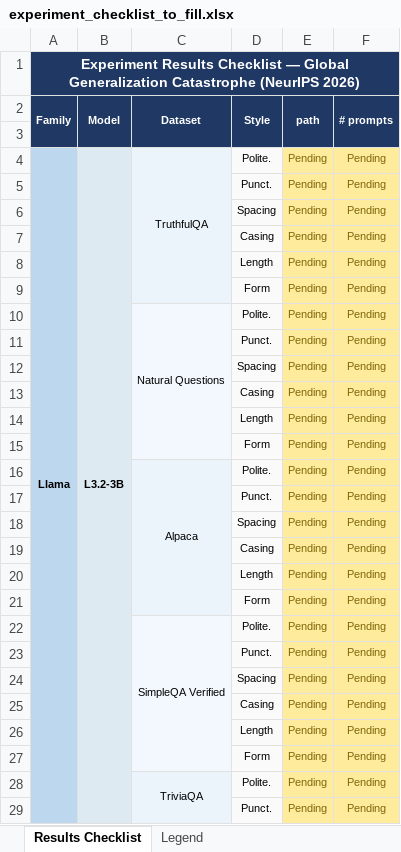
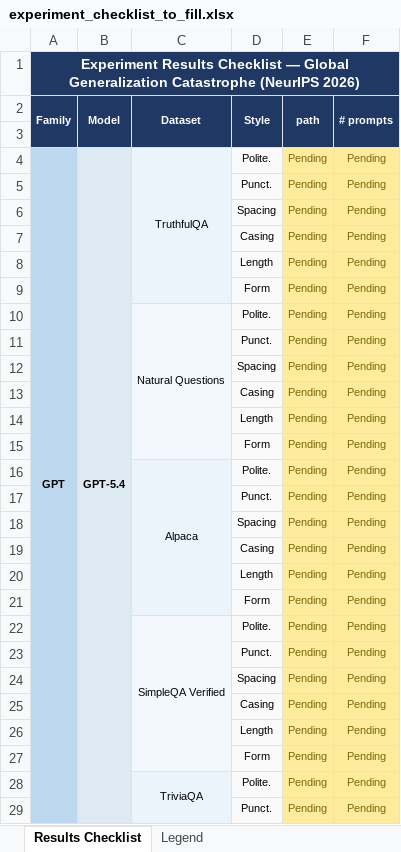
Before and after one commit to Mahmoudbj48/Styled-Prompts-Shifted-Behavior-v2, an Excel workbook: experiment_checklist_to_fill.xlsx, sheet Results Checklist, drawn as a sheet; only a part is shown; values as stored, in another font and other column widths than the file's, no borders; the diff covers the shown part only; the diff names each change by its address in the sheet, - before the commit and + after, or states it on an @@ line.

Commit message:
final closed model results

```diff
--- a/experiment_checklist_to_fill.xlsx (sheet Results Checklist)
+++ b/experiment_checklist_to_fill.xlsx (sheet Results Checklist)
-A4 (Family): Llama
+A4 (Family): GPT
-A4:A75 merged
+A4:A39 merged
-B4 (Model): L3.2-3B
+B4 (Model): GPT-5.4
-A5:A29 fill: none
+A5:A29 fill: #BDD7EE
```
Also changed, not shown: 180 removed rows, 4 edited cells, cell formats and merged cells elsewhere in this sheet, 9 other files.
